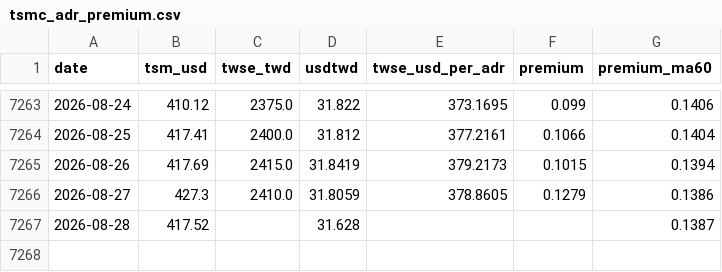
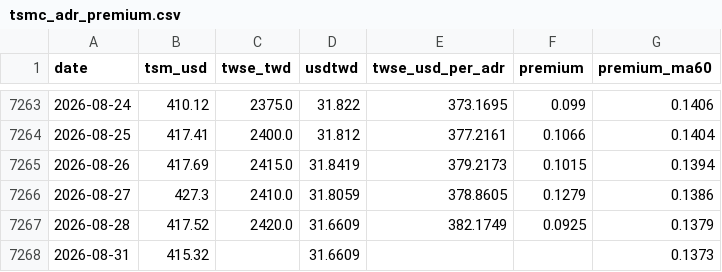
Before and after one commit to dykim0210/tsmc-adr-premium, a CSV file: data/tsmc_adr_premium.csv, drawn as a sheet; only a part is shown, gaps mark what is left out.

```diff
--- a/data/tsmc_adr_premium.csv
+++ b/data/tsmc_adr_premium.csv
@@ -7266,2 +7266,3 @@
 2026-08-27,427.3,2410.0,31.8059,378.8605,0.1279,0.1386
-2026-08-28,417.52,,31.628,,,0.1387
+2026-08-28,417.52,2420.0,31.6609,382.1749,0.0925,0.1379
+2026-08-31,415.32,,31.6609,,,0.1373
```
Also changed, not shown: 1 other file.
